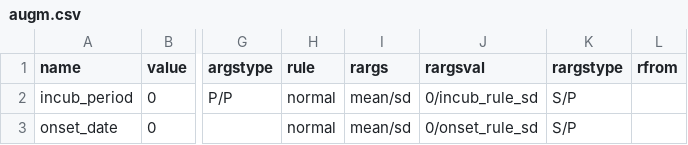
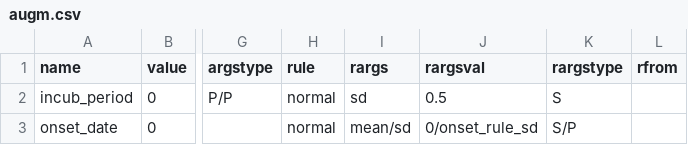
Before and after one commit to EvangelistaJulio/housepi, a CSV file: vignettes/data/augm.csv, drawn as a sheet; only a part is shown, gaps mark what is left out; the diff names each change by its address in the sheet, - before the commit and + after, or states it on an @@ line.

Commit message:
Improving data augmentation. Added delays on its respective vignette.

```diff
--- a/vignettes/data/augm.csv
+++ b/vignettes/data/augm.csv
-I2 (rargs): mean/sd
+I2 (rargs): sd
-J2 (rargsval): 0/incub_rule_sd
+J2 (rargsval): 0.5
-K2 (rargstype): S/P
+K2 (rargstype): S
```
Also changed, not shown: vignettes/data/delays.csv, 20 other files.
